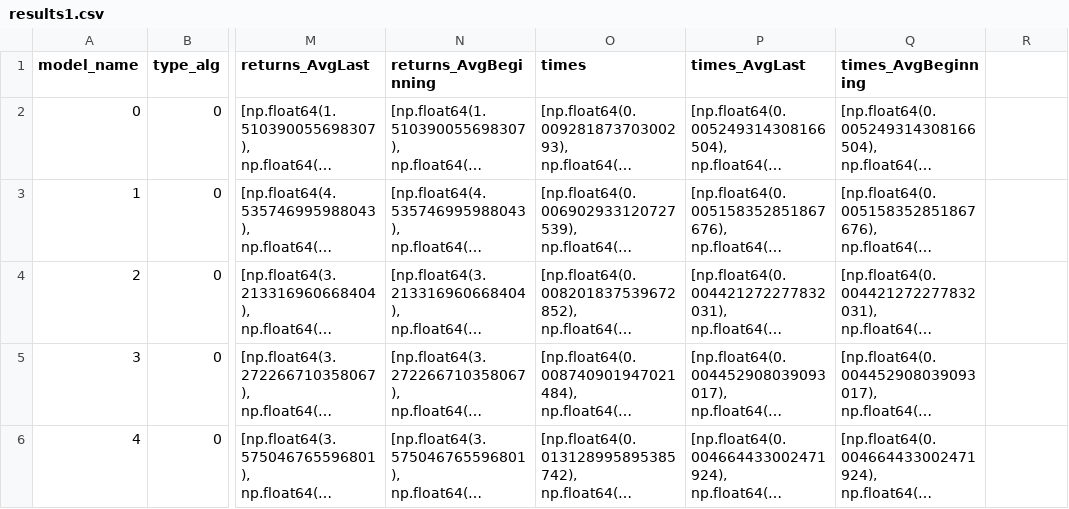
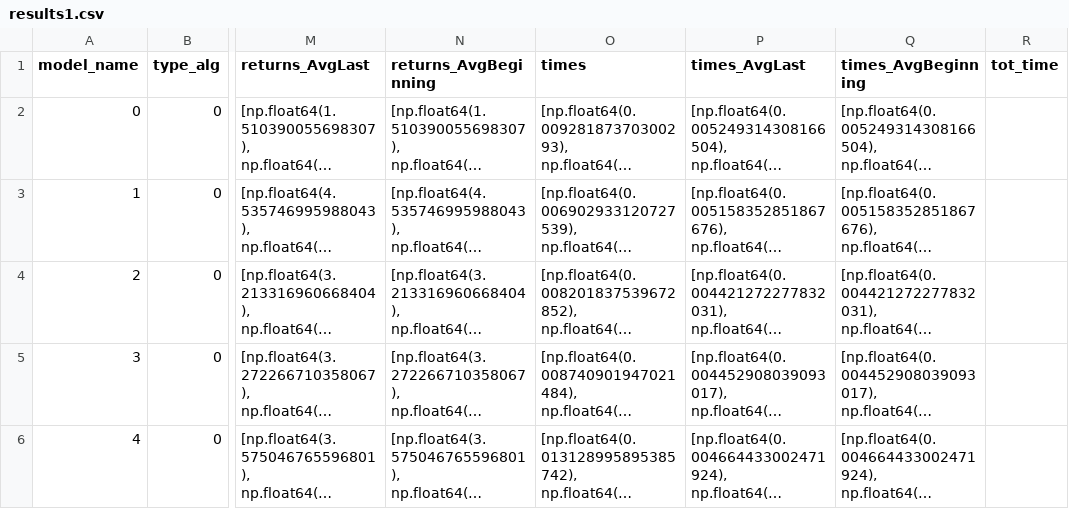
Before and after one commit to MaddalenaGhiotti/ReinforcementLearningProject, a CSV file: results1.csv, drawn as a sheet; only a part is shown, gaps mark what is left out; long unchanged cells end in …; the diff names each change by its address in the sheet, - before the commit and + after, or states it on an @@ line.

Commit message:
CSV implementation, start to fix time graph

```diff
--- a/results1.csv
+++ b/results1.csv
-R1: (empty)
+R1: tot_time
```
Also changed, not shown: 4 other files.
